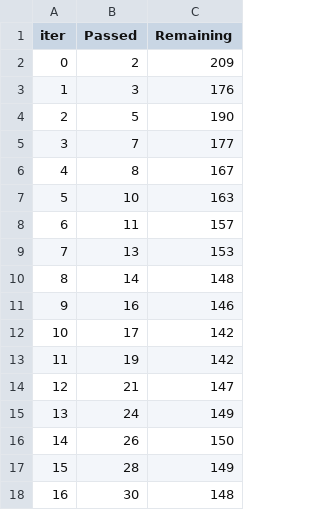
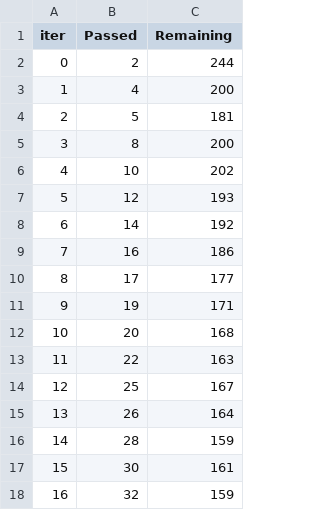
Before and after one commit to dagbolade/Crypt_pred-main, a TSV file: catboost_info/time_left.tsv, drawn as a sheet; only a part is shown; the diff covers the shown part only.

```diff
--- a/catboost_info/time_left.tsv
+++ b/catboost_info/time_left.tsv
@@ -1,18 +1,18 @@
 iter	Passed	Remaining
-0	2	209
-1	3	176
-2	5	190
-3	7	177
-4	8	167
-5	10	163
-6	11	157
-7	13	153
-8	14	148
-9	16	146
-10	17	142
-11	19	142
-12	21	147
-13	24	149
-14	26	150
-15	28	149
-16	30	148
+0	2	244
+1	4	200
+2	5	181
+3	8	200
+4	10	202
+5	12	193
+6	14	192
+7	16	186
+8	17	177
+9	19	171
+10	20	168
+11	22	163
+12	25	167
+13	26	164
+14	28	159
+15	30	161
+16	32	159
```
Also changed, not shown: 165 edited cells elsewhere in this file, catboost_info/learn_error.tsv, 4 other files.
